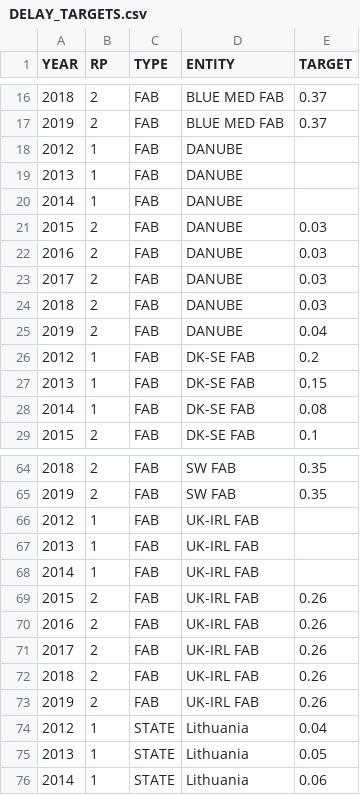
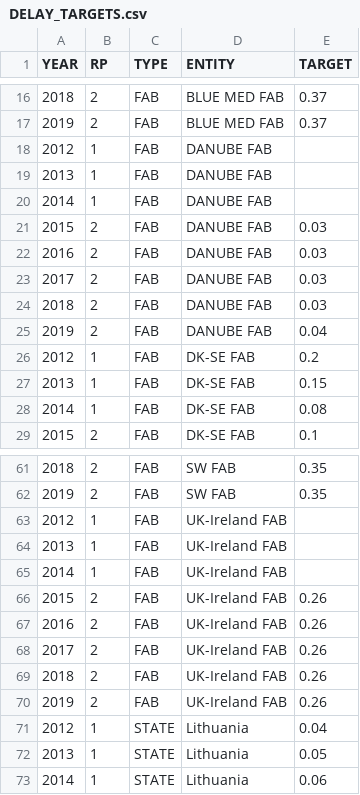
Before and after one commit to derryleng/IATA_Capacity_Study, a CSV file: data/DELAY_TARGETS.csv, drawn as a sheet; only a part is shown, gaps mark what is left out; the diff covers the shown part only.

```diff
--- a/data/DELAY_TARGETS.csv
+++ b/data/DELAY_TARGETS.csv
@@ -17,10 +17,10 @@
 2019,2,FAB,BLUE MED FAB,0.37
-2012,1,FAB,DANUBE,
-2013,1,FAB,DANUBE,
-2014,1,FAB,DANUBE,
-2015,2,FAB,DANUBE,0.03
-2016,2,FAB,DANUBE,0.03
-2017,2,FAB,DANUBE,0.03
-2018,2,FAB,DANUBE,0.03
-2019,2,FAB,DANUBE,0.04
+2012,1,FAB,DANUBE FAB,
+2013,1,FAB,DANUBE FAB,
+2014,1,FAB,DANUBE FAB,
+2015,2,FAB,DANUBE FAB,0.03
+2016,2,FAB,DANUBE FAB,0.03
+2017,2,FAB,DANUBE FAB,0.03
+2018,2,FAB,DANUBE FAB,0.03
+2019,2,FAB,DANUBE FAB,0.04
 2012,1,FAB,DK-SE FAB,0.2
@@ -65,10 +62,10 @@
 2019,2,FAB,SW FAB,0.35
-2012,1,FAB,UK-IRL FAB,
-2013,1,FAB,UK-IRL FAB,
-2014,1,FAB,UK-IRL FAB,
-2015,2,FAB,UK-IRL FAB,0.26
-2016,2,FAB,UK-IRL FAB,0.26
-2017,2,FAB,UK-IRL FAB,0.26
-2018,2,FAB,UK-IRL FAB,0.26
-2019,2,FAB,UK-IRL FAB,0.26
+2012,1,FAB,UK-Ireland FAB,
+2013,1,FAB,UK-Ireland FAB,
+2014,1,FAB,UK-Ireland FAB,
+2015,2,FAB,UK-Ireland FAB,0.26
+2016,2,FAB,UK-Ireland FAB,0.26
+2017,2,FAB,UK-Ireland FAB,0.26
+2018,2,FAB,UK-Ireland FAB,0.26
+2019,2,FAB,UK-Ireland FAB,0.26
 2012,1,STATE,Lithuania,0.04
```
Also changed, not shown: 3 removed rows and 13 edited cells elsewhere in this file, data/ATFM_ANNUAL.csv, data/STATE_FAB.csv, 13 other files.
